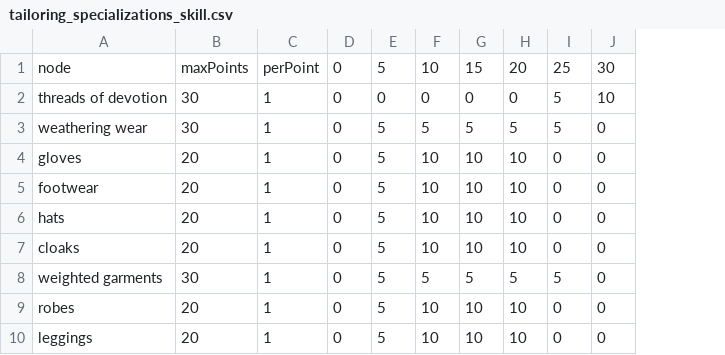
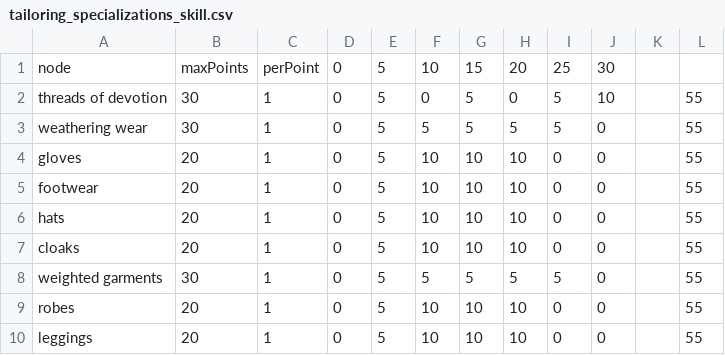
Before and after one commit to wm706513/profession-site, a CSV file: data_generation/the_war_within/data/tailoring_specializations_skill.csv, drawn as a sheet; only a part is shown; the diff names each change by its address in the sheet, - before the commit and + after, or states it on an @@ line.

Commit message:
Update Data and Fix Data Generation

```diff
--- a/data_generation/the_war_within/data/tailoring_specializations_skill.csv
+++ b/data_generation/the_war_within/data/tailoring_specializations_skill.csv
+column K, empty
+column L, rows 2-10: all 55
-E2: 0
+E2: 5
-G2: 0
+G2: 5
```
Also changed, not shown: data_generation/the_war_within/data/blacksmithing.csv, data_generation/the_war_within/data/enchanting.csv, 27 other files.
